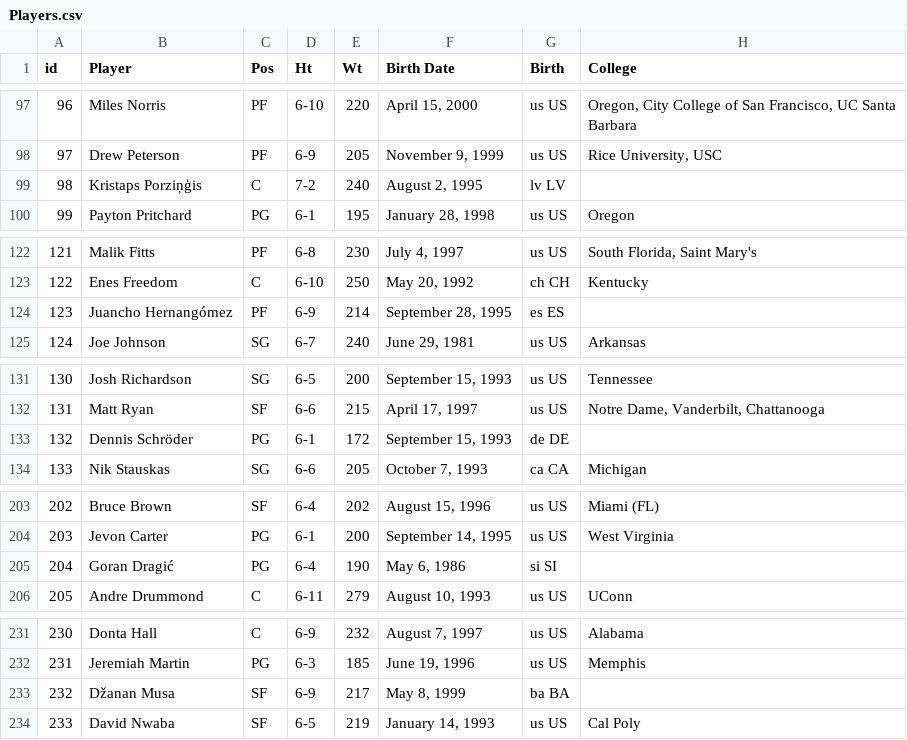
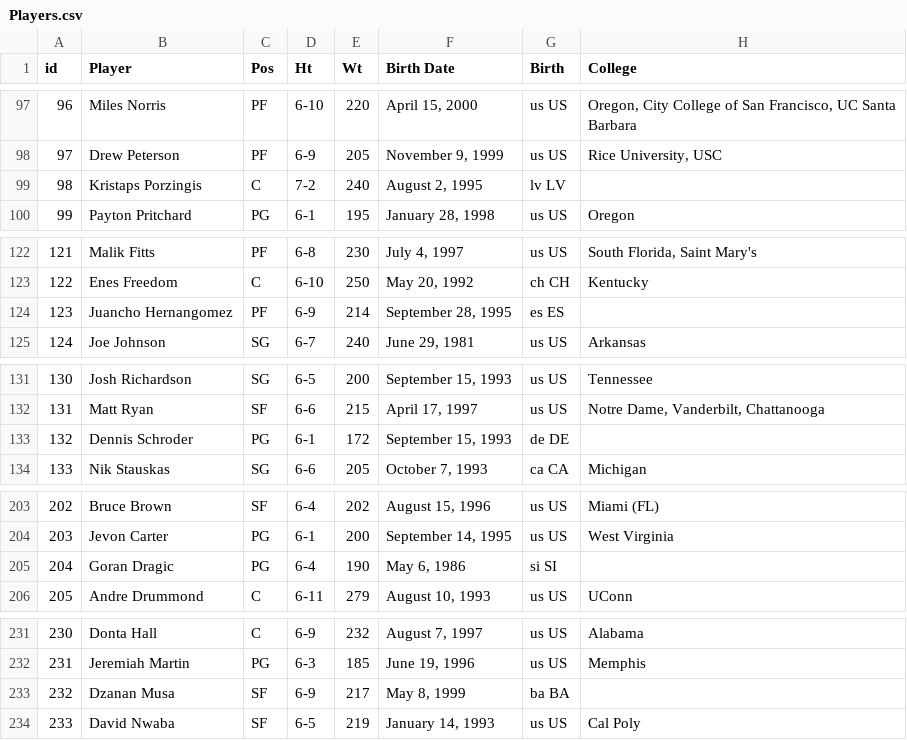
Before and after one commit to pouriazarr/basketball-reference, a CSV file: Players.csv, drawn as a sheet; only a part is shown, gaps mark what is left out; the diff covers the shown part only.

```diff
--- a/Players.csv
+++ b/Players.csv
@@ -98,3 +98,3 @@ id,Player,Pos,Ht,Wt,Birth Date,Birth,College
 97,Drew Peterson,PF,6-9,205,"November 9, 1999",us US,"Rice University, USC"
-98,Kristaps Porziņģis,C,7-2,240,"August 2, 1995",lv LV,
+98,Kristaps Porzingis,C,7-2,240,"August 2, 1995",lv LV,
 99,Payton Pritchard,PG,6-1,195,"January 28, 1998",us US,Oregon
@@ -123,3 +123,3 @@ id,Player,Pos,Ht,Wt,Birth Date,Birth,College
 122,Enes Freedom,C,6-10,250,"May 20, 1992",ch CH,Kentucky
-123,Juancho Hernangómez,PF,6-9,214,"September 28, 1995",es ES,
+123,Juancho Hernangomez,PF,6-9,214,"September 28, 1995",es ES,
 124,Joe Johnson,SG,6-7,240,"June 29, 1981",us US,Arkansas
@@ -132,3 +132,3 @@ id,Player,Pos,Ht,Wt,Birth Date,Birth,College
 131,Matt Ryan,SF,6-6,215,"April 17, 1997",us US,"Notre Dame, Vanderbilt, Chattanooga"
-132,Dennis Schröder,PG,6-1,172,"September 15, 1993",de DE,
+132,Dennis Schroder,PG,6-1,172,"September 15, 1993",de DE,
 133,Nik Stauskas,SG,6-6,205,"October 7, 1993",ca CA,Michigan
@@ -204,3 +204,3 @@ id,Player,Pos,Ht,Wt,Birth Date,Birth,College
 203,Jevon Carter,PG,6-1,200,"September 14, 1995",us US,West Virginia
-204,Goran Dragić,PG,6-4,190,"May 6, 1986",si SI,
+204,Goran Dragic,PG,6-4,190,"May 6, 1986",si SI,
 205,Andre Drummond,C,6-11,279,"August 10, 1993",us US,UConn
@@ -232,3 +232,3 @@ id,Player,Pos,Ht,Wt,Birth Date,Birth,College
 231,Jeremiah Martin,PG,6-3,185,"June 19, 1996",us US,Memphis
-232,Džanan Musa,SF,6-9,217,"May 8, 1999",ba BA,
+232,Dzanan Musa,SF,6-9,217,"May 8, 1999",ba BA,
 233,David Nwaba,SF,6-5,219,"January 14, 1993",us US,Cal Poly
```
Also changed, not shown: 44 edited cells elsewhere in this file, 2 other files.
